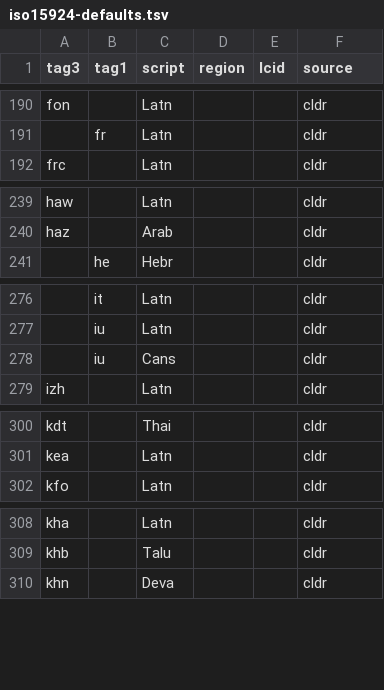
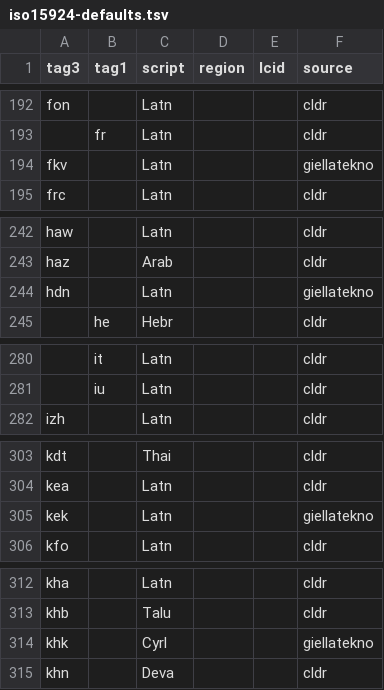
Before and after one commit to bbqsrc/iso15924-defaults, a TSV file: iso15924-defaults.tsv, drawn as a sheet; only a part is shown, gaps mark what is left out; removed rows and columns are numbered as before the commit, all else as after; the diff covers the shown part only; the diff names each change by its address in the sheet, - before the commit and + after, or states it on an @@ line.

```diff
--- a/iso15924-defaults.tsv
+++ b/iso15924-defaults.tsv
+row 194: fkv |  | Latn |  |  | giellatekno
+row 244: hdn |  | Latn |  |  | giellatekno
-row 278:  | iu | Cans |  |  | cldr
+row 305: kek |  | Latn |  |  | giellatekno
+row 314: khk |  | Cyrl |  |  | giellatekno
```
Also changed, not shown: 28 added rows, 1 removed row and 7 edited cells elsewhere in this file.
